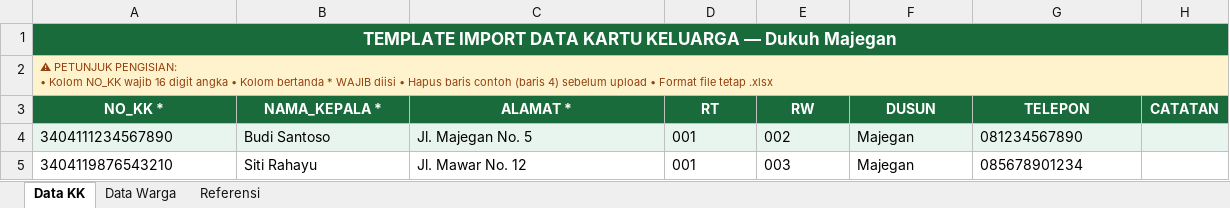
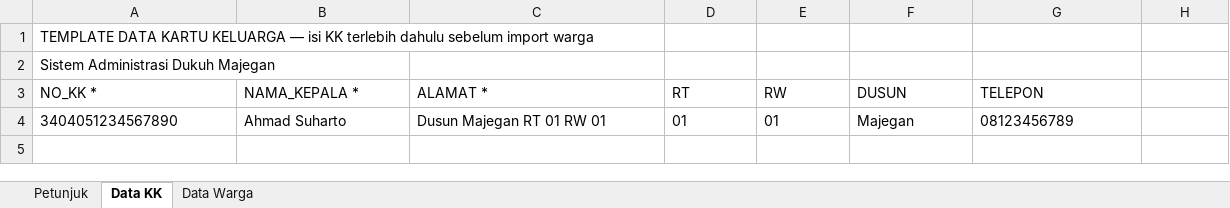
Before and after one commit to SomaWM/datawarga, an Excel workbook: public/template_import_warga.xlsx, sheet Data KK, drawn as a sheet; values as stored, in another font and other column widths than the file's, no borders; removed rows and columns are numbered as before the commit, all else as after; ↵ is a line break in a cell; the diff names each change by its address in the sheet, - before the commit and + after, or states it on an @@ line.

```diff
--- a/public/template_import_warga.xlsx (sheet Data KK)
+++ b/public/template_import_warga.xlsx (sheet Data KK)
-sheet tab: Referensi
+sheet tab: Petunjuk
-A1 (NO_KK *): TEMPLATE IMPORT DATA KARTU KELUARGA — Dukuh Majegan
+A1 (NO_KK *): TEMPLATE DATA KARTU KELUARGA — isi KK terlebih dahulu sebelum import warga
@@ A1 fill: #1A6B3C → none, bold: on → off, text colour: #FFFFFF → black, alignment: center → left, text size: smaller @@
-A1:H1 merged
-A2 (NO_KK *): ⚠ PETUNJUK PENGISIAN: ↵ • Kolom NO_KK wajib 16 digit angka • Kolom bertanda * WAJIB diisi • Hapus baris contoh (baris 4) sebelum upload • Format file tetap .xlsx
+A2 (NO_KK *): Sistem Administrasi Dukuh Majegan
@@ A2 fill: #FFF3CD → none, text colour: #92400E → black, text size: larger @@
-A2:H2 merged
-A3:H3 fill: #1A6B3C
+A3:H3 fill: none
@@ A3:G3 bold: on → off, text colour: #FFFFFF → black, alignment: center → left @@
-H3: CATATAN
+H3: (empty)
-row 4: 3404111234567890 | Budi Santoso | Jl. Majegan No. 5 | 001 | 002 | Majegan | 081234567890
-row 5: 3404119876543210 | Siti Rahayu | Jl. Mawar No. 12 | 001 | 003 | Majegan | 085678901234
+row 4: 3404051234567890 | Ahmad Suharto | Dusun Majegan RT 01 RW 01 | 01 | 01 | Majegan | 08123456789
```
Also changed, not shown: sheet Data Warga, 7 other files.
